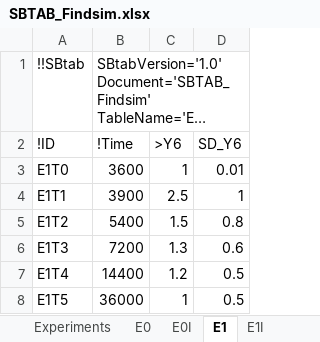
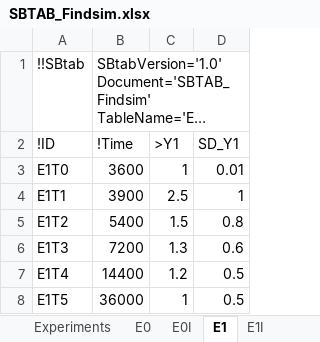
Before and after one commit to jpgsantos/Subcellular_workflow, an Excel workbook: Matlab/Model/Model_Findsim/SBTAB_Findsim.xlsx, sheet E1, drawn as a sheet; long unchanged cells end in …; values as stored, in another font and other column widths than the file's, no borders; the diff names each change by its address in the sheet, - before the commit and + after, or states it on an @@ line.

```diff
--- a/Matlab/Model/Model_Findsim/SBTAB_Findsim.xlsx (sheet E1)
+++ b/Matlab/Model/Model_Findsim/SBTAB_Findsim.xlsx (sheet E1)
-C2: >Y6
+C2: >Y1
-D2: SD_Y6
+D2: SD_Y1
```
Also changed, not shown: sheet Output, sheet Experiments, 8 other files.
